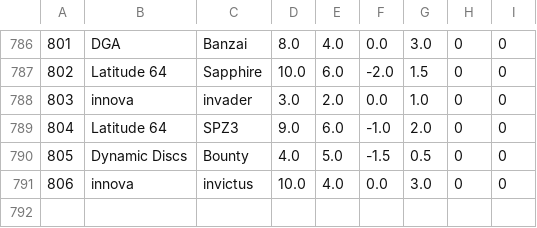
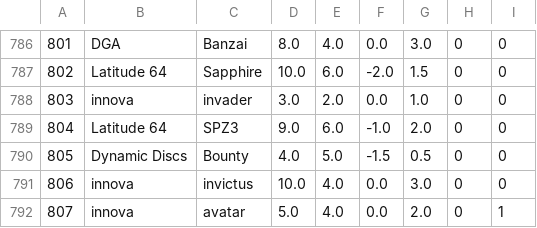
Before and after one commit to Minichota/Disc-ord, a CSV file: discs_1.csv, drawn as a sheet; only a part is shown, gaps mark what is left out.

Commit message:
added avatar

```diff
--- a/discs_1.csv
+++ b/discs_1.csv
@@ -791 +791,2 @@
 "806","innova","invictus","10.0","4.0","0.0","3.0","0","0"
+"807","innova","avatar","5.0","4.0","0.0","2.0","0","1"
```
